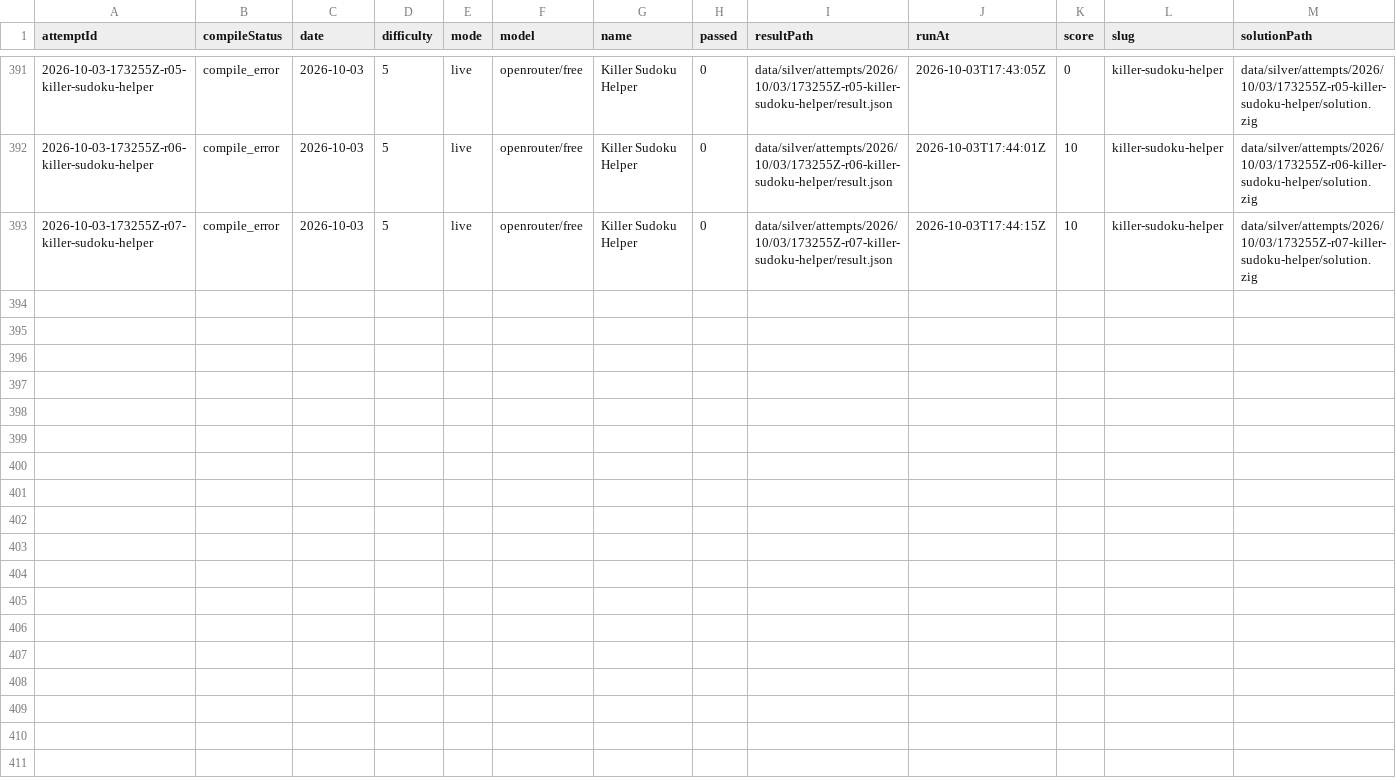
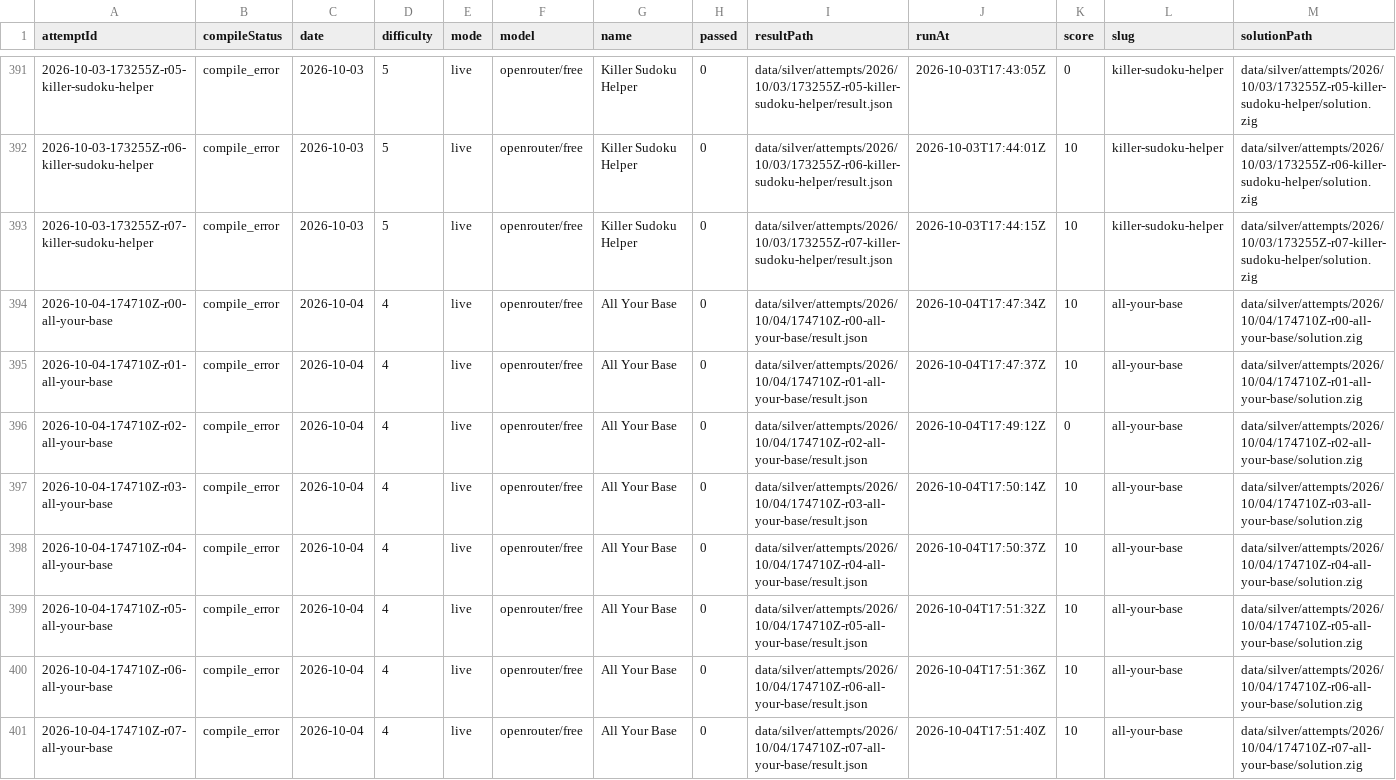
Before and after one commit to s04/zigsyphus, a CSV file: data/gold/runs.csv, drawn as a sheet; only a part is shown, gaps mark what is left out; rows hold the shown columns only; the diff names each change by its address in the sheet, - before the commit and + after, or states it on an @@ line.

```diff
--- a/data/gold/runs.csv
+++ b/data/gold/runs.csv
+row 394: 2026-10-04-174710Z-r00-all-your-base | compile_error | 2026-10-04 | 4 | live | openrouter/free | All Your Base | 0 | data/silver/attempts/2026/10/04/174710Z-r00-all-your-base/result.json | 2026-10-04T17:47:34Z | 10 | all-your-base | data/silver/attempts/2026/10/04/174710Z-r00-all-your-base/solution.zig
+row 395: 2026-10-04-174710Z-r01-all-your-base | compile_error | 2026-10-04 | 4 | live | openrouter/free | All Your Base | 0 | data/silver/attempts/2026/10/04/174710Z-r01-all-your-base/result.json | 2026-10-04T17:47:37Z | 10 | all-your-base | data/silver/attempts/2026/10/04/174710Z-r01-all-your-base/solution.zig
+row 396: 2026-10-04-174710Z-r02-all-your-base | compile_error | 2026-10-04 | 4 | live | openrouter/free | All Your Base | 0 | data/silver/attempts/2026/10/04/174710Z-r02-all-your-base/result.json | 2026-10-04T17:49:12Z | 0 | all-your-base | data/silver/attempts/2026/10/04/174710Z-r02-all-your-base/solution.zig
+row 397: 2026-10-04-174710Z-r03-all-your-base | compile_error | 2026-10-04 | 4 | live | openrouter/free | All Your Base | 0 | data/silver/attempts/2026/10/04/174710Z-r03-all-your-base/result.json | 2026-10-04T17:50:14Z | 10 | all-your-base | data/silver/attempts/2026/10/04/174710Z-r03-all-your-base/solution.zig
+row 398: 2026-10-04-174710Z-r04-all-your-base | compile_error | 2026-10-04 | 4 | live | openrouter/free | All Your Base | 0 | data/silver/attempts/2026/10/04/174710Z-r04-all-your-base/result.json | 2026-10-04T17:50:37Z | 10 | all-your-base | data/silver/attempts/2026/10/04/174710Z-r04-all-your-base/solution.zig
+row 399: 2026-10-04-174710Z-r05-all-your-base | compile_error | 2026-10-04 | 4 | live | openrouter/free | All Your Base | 0 | data/silver/attempts/2026/10/04/174710Z-r05-all-your-base/result.json | 2026-10-04T17:51:32Z | 10 | all-your-base | data/silver/attempts/2026/10/04/174710Z-r05-all-your-base/solution.zig
+row 400: 2026-10-04-174710Z-r06-all-your-base | compile_error | 2026-10-04 | 4 | live | openrouter/free | All Your Base | 0 | data/silver/attempts/2026/10/04/174710Z-r06-all-your-base/result.json | 2026-10-04T17:51:36Z | 10 | all-your-base | data/silver/attempts/2026/10/04/174710Z-r06-all-your-base/solution.zig
+row 401: 2026-10-04-174710Z-r07-all-your-base | compile_error | 2026-10-04 | 4 | live | openrouter/free | All Your Base | 0 | data/silver/attempts/2026/10/04/174710Z-r07-all-your-base/result.json | 2026-10-04T17:51:40Z | 10 | all-your-base | data/silver/attempts/2026/10/04/174710Z-r07-all-your-base/solution.zig
```
Also changed, not shown: 35 other files.
